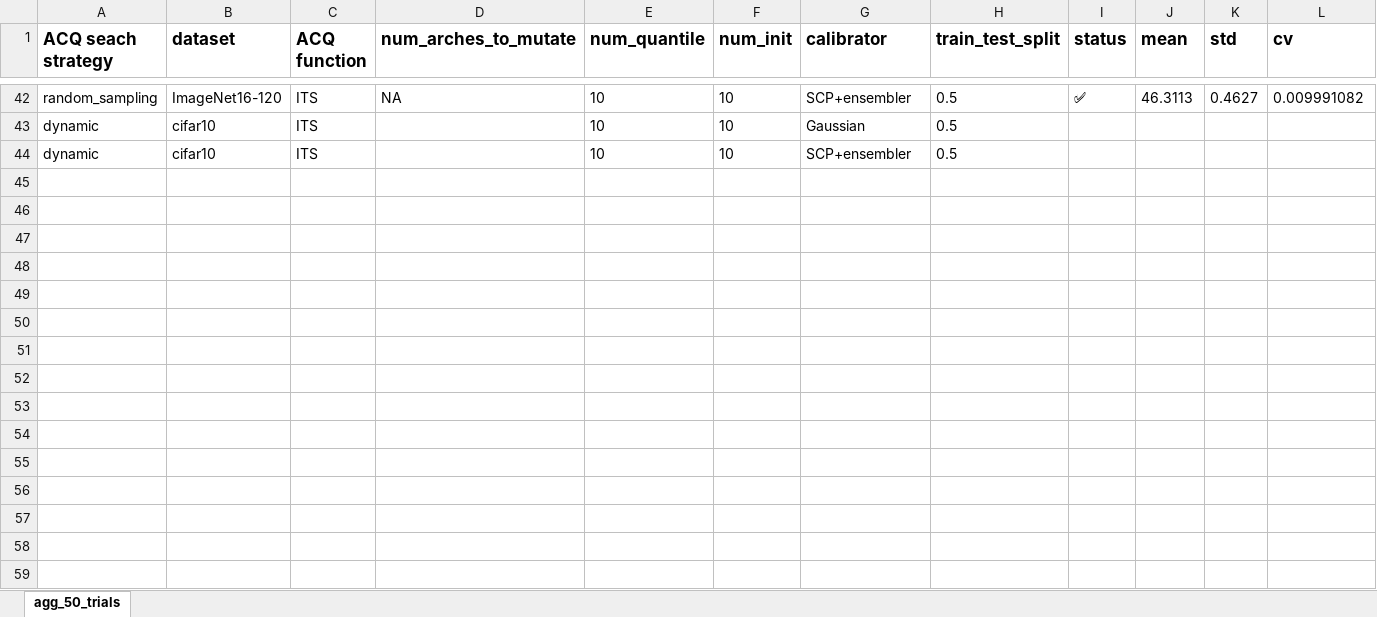
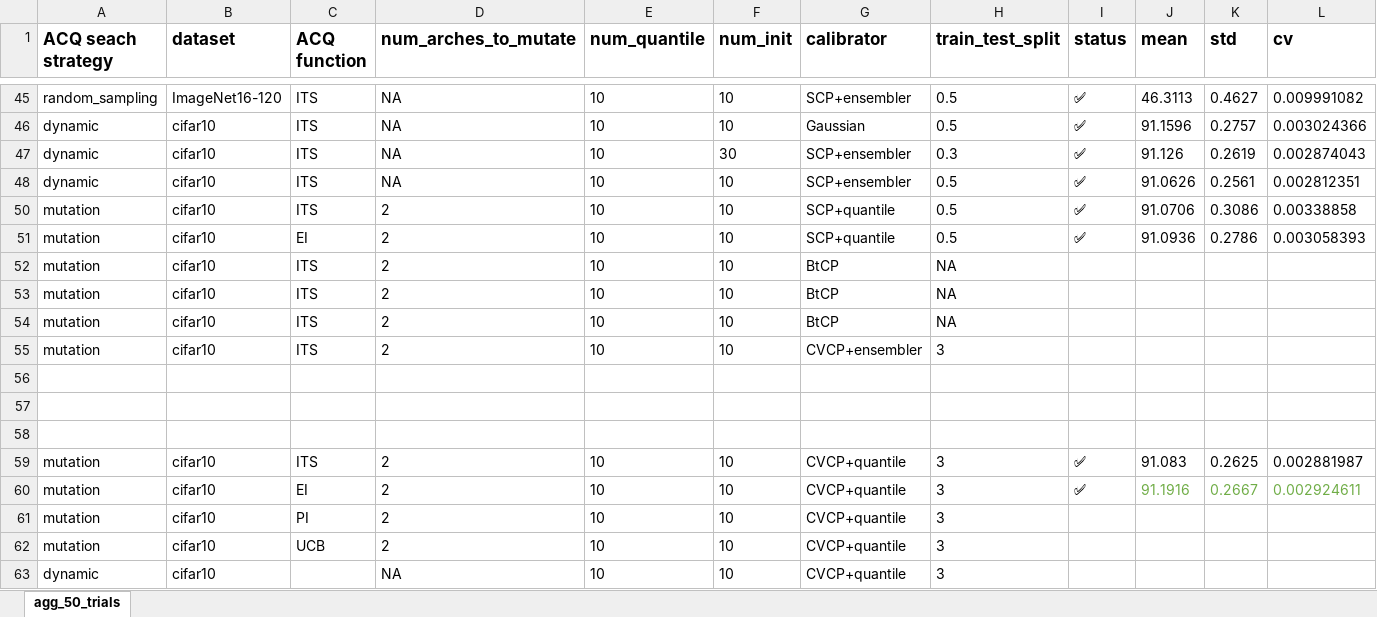
Before and after one commit to chengc823/Thesis, an Excel workbook: report/experiment_plan.xlsx, sheet agg_50_trials, drawn as a sheet; only a part is shown, gaps mark what is left out; values as stored, in another font and other column widths than the file's, no borders; addresses are those after the commit; rows hold the shown columns only; the diff covers the shown part only; the diff names each change by its address in the sheet, - before the commit and + after, or states it on an @@ line.

```diff
--- a/report/experiment_plan.xlsx (sheet agg_50_trials)
+++ b/report/experiment_plan.xlsx (sheet agg_50_trials)
-D46 (num_arches_to_mutate): (empty)
+D46 (num_arches_to_mutate): NA
-I46 (status): (empty)
+I46 (status): ✅
-J46 (mean): (empty)
+J46 (mean): 91.1596
-K46 (std): (empty)
+K46 (std): 0.2757
-L46 (cv): (empty)
+L46 (cv): 0.003024366
+row 47: dynamic | cifar10 | ITS | NA | 10 | 30 | SCP+ensembler | 0.3 | ✅ | 91.126 | 0.2619 | 0.002874043
-D48 (num_arches_to_mutate): (empty)
+D48 (num_arches_to_mutate): NA
-I48 (status): (empty)
+I48 (status): ✅
-J48 (mean): (empty)
+J48 (mean): 91.0626
-K48 (std): (empty)
+K48 (std): 0.2561
-L48 (cv): (empty)
+L48 (cv): 0.002812351
+row 50: mutation | cifar10 | ITS | 2 | 10 | 10 | SCP+quantile | 0.5 | ✅ | 91.0706 | 0.3086 | 0.00338858
+row 51: mutation | cifar10 | EI | 2 | 10 | 10 | SCP+quantile | 0.5 | ✅ | 91.0936 | 0.2786 | 0.003058393
+row 52: mutation | cifar10 | ITS | 2 | 10 | 10 | BtCP | NA
+row 53: mutation | cifar10 | ITS | 2 | 10 | 10 | BtCP | NA
+row 54: mutation | cifar10 | ITS | 2 | 10 | 10 | BtCP | NA
+row 55: mutation | cifar10 | ITS | 2 | 10 | 10 | CVCP+ensembler | 3
+row 56: (empty)
+row 57: (empty)
+row 58: (empty)
+row 59: mutation | cifar10 | ITS | 2 | 10 | 10 | CVCP+quantile | 3 | ✅ | 91.083 | 0.2625 | 0.002881987
+row 60: mutation | cifar10 | EI | 2 | 10 | 10 | CVCP+quantile | 3 | ✅ | 91.1916 | 0.2667 | 0.002924611
+row 61: mutation | cifar10 | PI | 2 | 10 | 10 | CVCP+quantile | 3
+row 62: mutation | cifar10 | UCB | 2 | 10 | 10 | CVCP+quantile | 3
+row 63: dynamic | cifar10 |  | NA | 10 | 10 | CVCP+quantile | 3
```
Also changed, not shown: 3 added rows, 23 edited cells and cell formats elsewhere in this sheet, formulas that keep their value, hidden cells, 2 other files.
